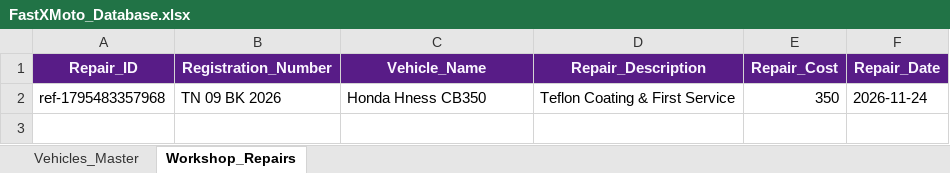
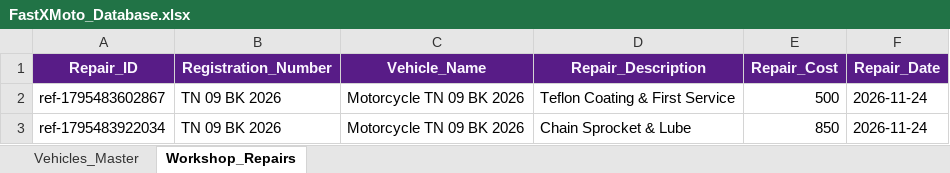
Before and after one commit to Kiruthick345/FastXMoto, an Excel workbook: FastXMoto_Database.xlsx, sheet Workshop_Repairs, drawn as a sheet; values as stored, in another font and other column widths than the file's, no borders; the diff names each change by its address in the sheet, - before the commit and + after, or states it on an @@ line.

```diff
--- a/FastXMoto_Database.xlsx (sheet Workshop_Repairs)
+++ b/FastXMoto_Database.xlsx (sheet Workshop_Repairs)
-A2 (Repair_ID): ref-1795483357968
+A2 (Repair_ID): ref-1795483602867
-C2 (Vehicle_Name): Honda Hness CB350
+C2 (Vehicle_Name): Motorcycle TN 09 BK 2026
-E2 (Repair_Cost): 350
+E2 (Repair_Cost): 500
+row 3: ref-1795483922034 | TN 09 BK 2026 | Motorcycle TN 09 BK 2026 | Chain Sprocket & Lube | 850 | 2026-11-24
```
Also changed, not shown: sheet Vehicles_Master, 2 other files.
